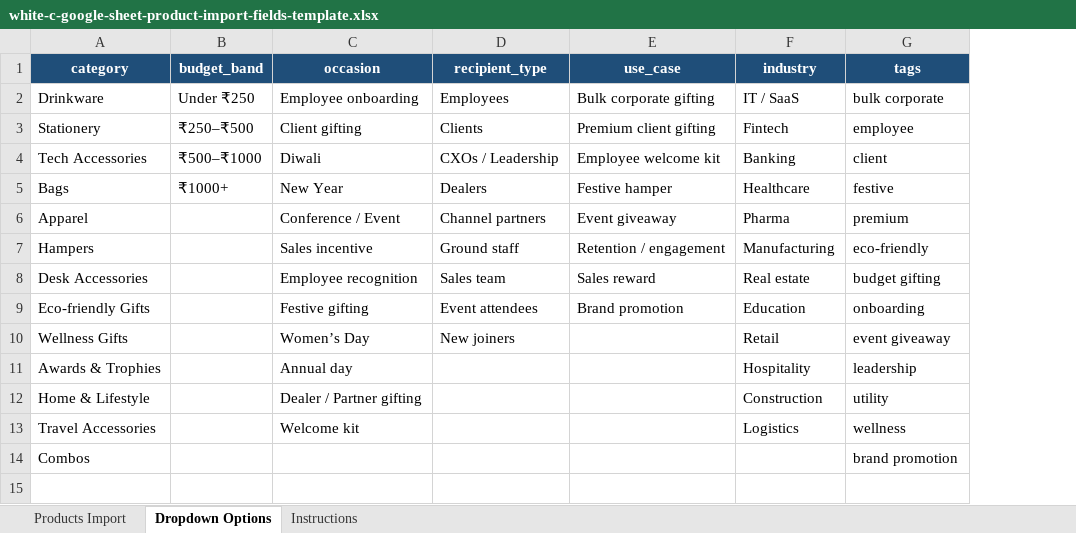
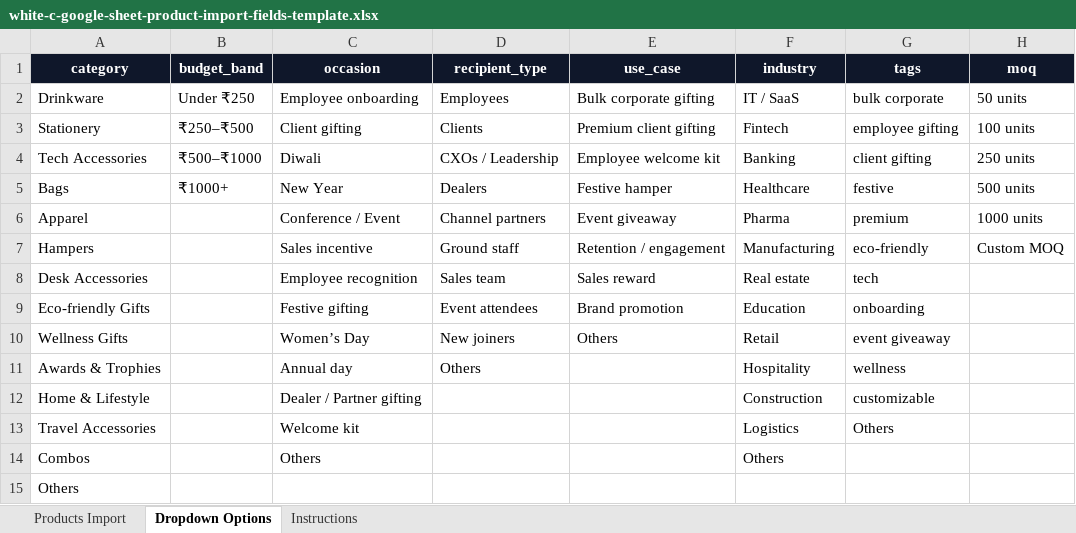
Before and after one commit to Tejas0612/white-c-node-site, an Excel workbook: public/templates/white-c-google-sheet-product-import-fields-template.xlsx, sheet Dropdown Options, drawn as a sheet; values as stored, in another font and other column widths than the file's, no borders; the diff names each change by its address in the sheet, - before the commit and + after, or states it on an @@ line.

```diff
--- a/public/templates/white-c-google-sheet-product-import-fields-template.xlsx (sheet Dropdown Options)
+++ b/public/templates/white-c-google-sheet-product-import-fields-template.xlsx (sheet Dropdown Options)
+column H (moq), rows 2-7: 50 units | 100 units | 250 units | 500 units | 1000 units | Custom MOQ
-A1:G1 fill: #1F4E79
+A1:G1 fill: #0F172A
-G3 (tags): employee
+G3 (tags): employee gifting
-G4 (tags): client
+G4 (tags): client gifting
-G8 (tags): budget gifting
+G8 (tags): tech
-E10 (use_case): (empty)
+E10 (use_case): Others
-D11 (recipient_type): (empty)
+D11 (recipient_type): Others
-G11 (tags): leadership
+G11 (tags): wellness
-G12 (tags): utility
+G12 (tags): customizable
-G13 (tags): wellness
+G13 (tags): Others
-C14 (occasion): (empty)
+C14 (occasion): Others
-F14 (industry): (empty)
+F14 (industry): Others
-G14 (tags): brand promotion
+G14 (tags): (empty)
+row 15: Others
```
Also changed, not shown: sheet Products Import, sheet Instructions, 1 other file.
